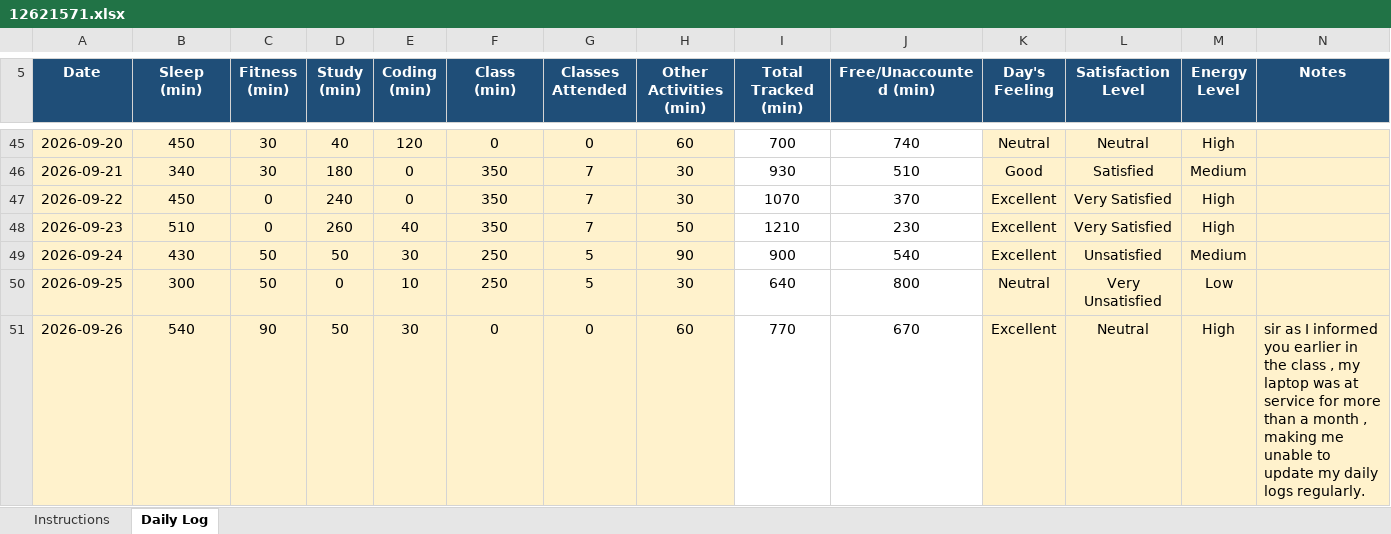
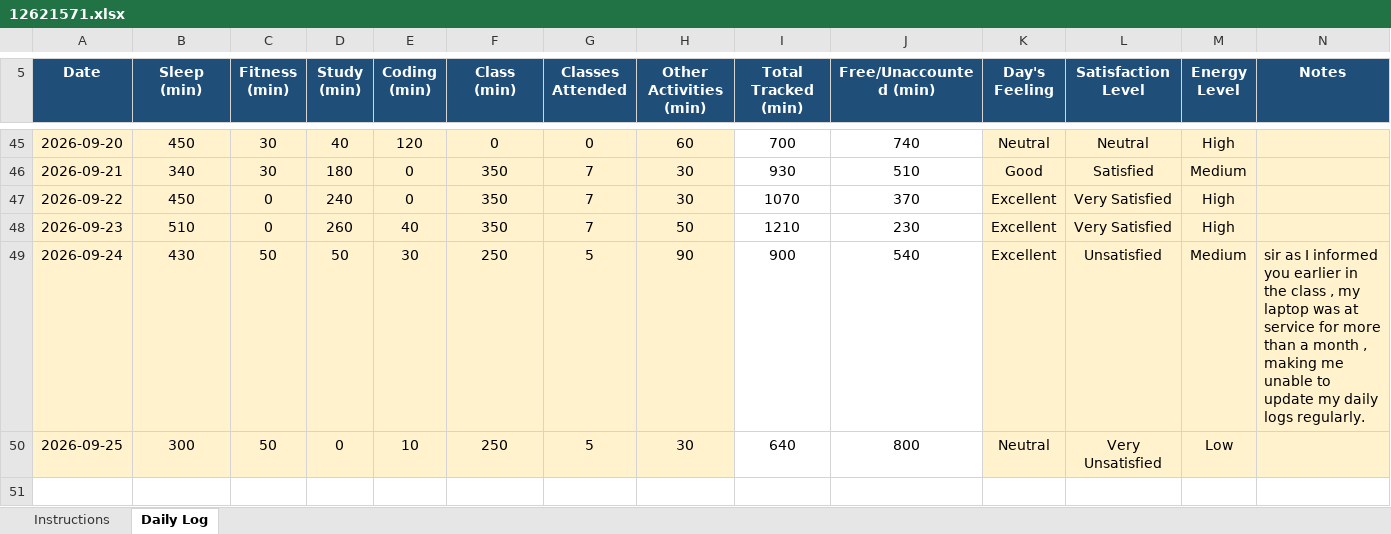
Before and after one commit to sheikhhzaidd/CAP776, an Excel workbook: 12621571.xlsx, sheet Daily Log, drawn as a sheet; only a part is shown, gaps mark what is left out; values as stored, in another font and other column widths than the file's, no borders; conditional formats not drawn; the diff names each change by its address in the sheet, - before the commit and + after, or states it on an @@ line.

Commit message:
updated from 13 -25

```diff
--- a/12621571.xlsx (sheet Daily Log)
+++ b/12621571.xlsx (sheet Daily Log)
-N49 (Notes): (empty)
+N49 (Notes): sir as I informed you earlier in the class , my laptop was at service for more than a month , making me unable to update my daily logs regularly.
-row 51: 2026-09-26 | 540 | 90 | 50 | 30 | 0 | 0 | 60 | 770 | 670 | Excellent | Neutral | High | sir as I informed you earlier in the class , my laptop was at service for more than a month , making me unable to update my daily logs regularly.
```
